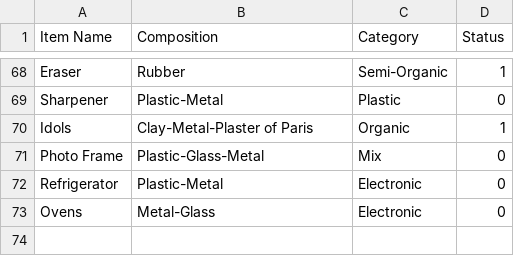
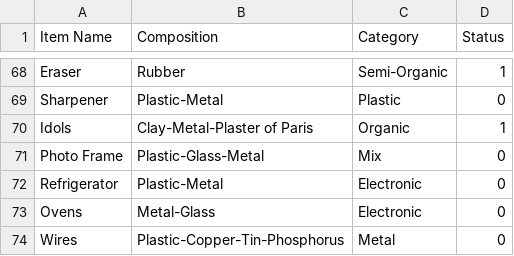
Before and after one commit to itssoumyadeepdas/Go_Green, a CSV file: Item.csv, drawn as a sheet; only a part is shown, gaps mark what is left out; the diff names each change by its address in the sheet, - before the commit and + after, or states it on an @@ line.

Commit message:
Update Item.csv

```diff
--- a/Item.csv
+++ b/Item.csv
+row 74: Wires | Plastic-Copper-Tin-Phosphorus | Metal | 0
```
